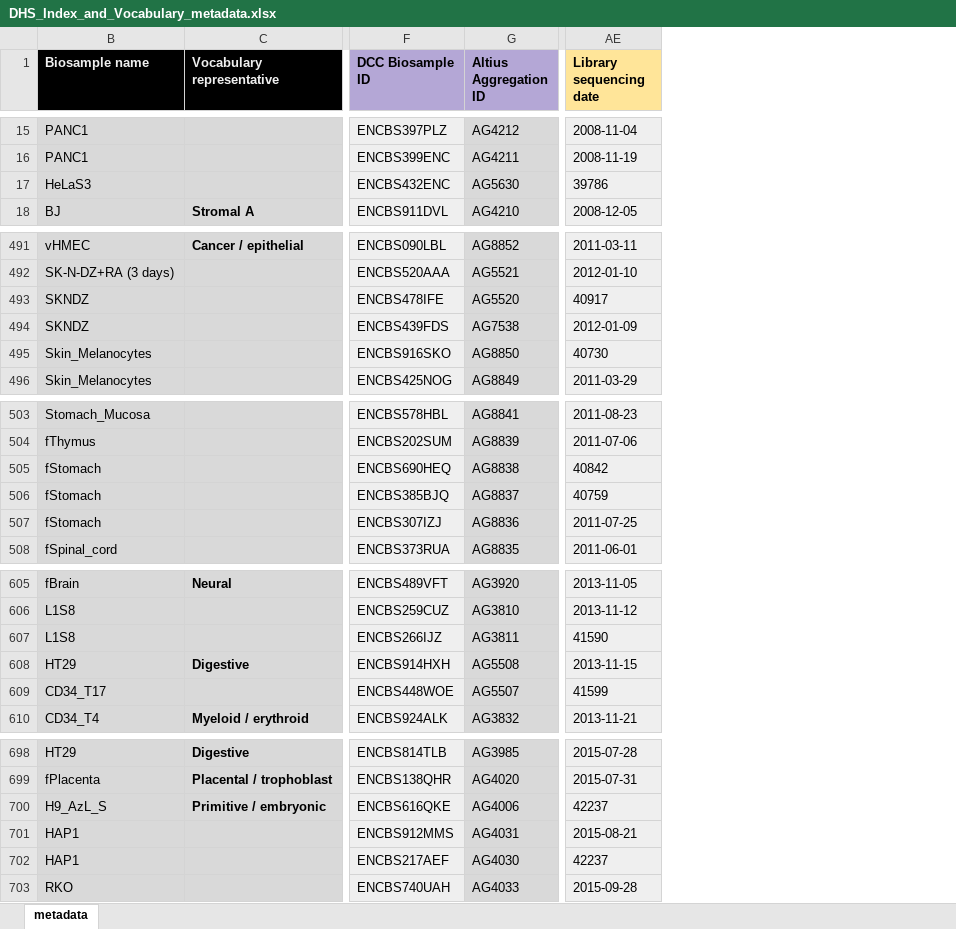
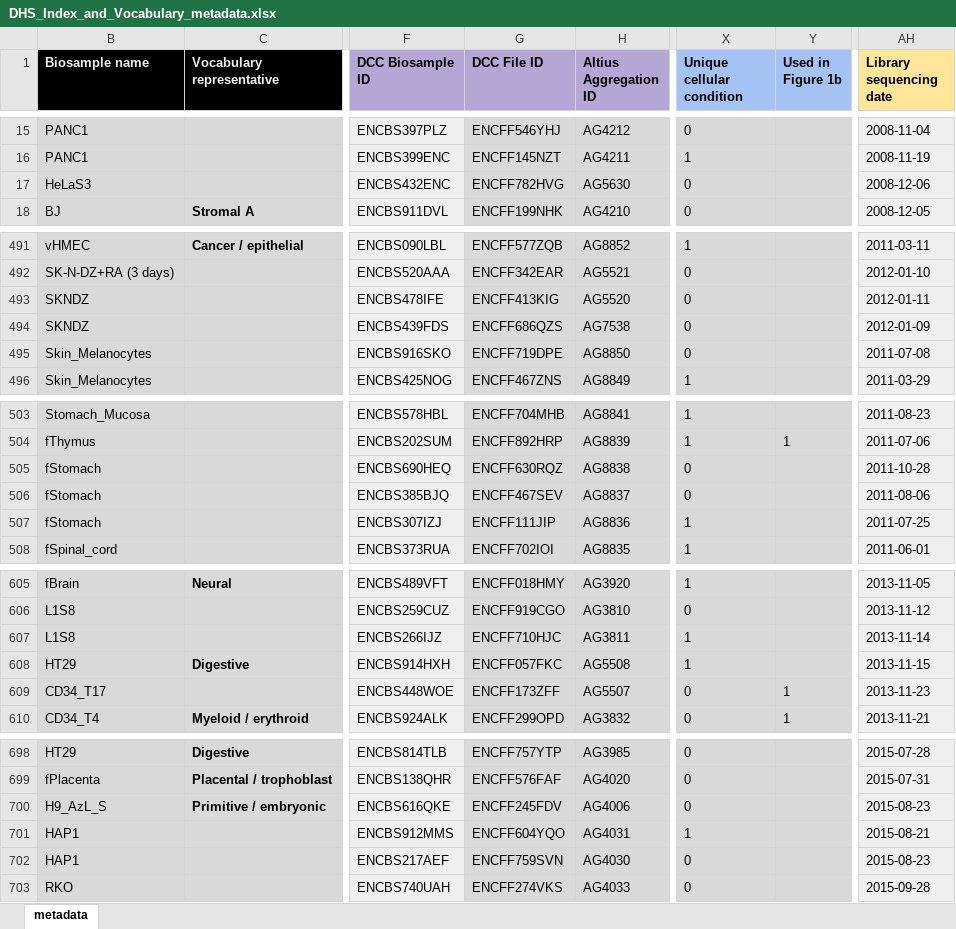
Before and after one commit to meuleman/meuleman.github.io, an Excel workbook: DHS_Index_and_Vocabulary_metadata.xlsx, sheet metadata, drawn as a sheet; only a part is shown, gaps mark what is left out; values as stored, in another font and other column widths than the file's, no borders; charts and pictures and conditional formats and table styles not drawn; addresses are those after the commit; the diff covers the shown part only; the diff names each change by its address in the sheet, - before the commit and + after, or states it on an @@ line.

```diff
--- a/DHS_Index_and_Vocabulary_metadata.xlsx (sheet metadata)
+++ b/DHS_Index_and_Vocabulary_metadata.xlsx (sheet metadata)
+column G (DCC File ID), rows 15-18: ENCFF546YHJ | ENCFF145NZT | ENCFF782HVG | ENCFF199NHK; rows 491-496: ENCFF577ZQB | ENCFF342EAR | ENCFF413KIG | ENCFF686QZS | ENCFF719DPE | ENCFF467ZNS; rows 503-508: ENCFF704MHB | ENCFF892HRP | ENCFF630RQZ | ENCFF467SEV | ENCFF111JIP | ENCFF702IOI; rows 605-610: ENCFF018HMY | ENCFF919CGO | ENCFF710HJC | ENCFF057FKC | ENCFF173ZFF | ENCFF299OPD; rows 698-703: ENCFF757YTP | ENCFF576FAF | ENCFF245FDV | ENCFF604YQO | ENCFF759SVN | ENCFF274VKS
+column X (Unique cellular condition), rows 15-18: 0 | 1 | 0 | 0; rows 491-496: 1 | 0 | 0 | 0 | 0 | 1; rows 503-508: 1 | 1 | 0 | 0 | 1 | 1; rows 605-610: 1 | 0 | 1 | 1 | 0 | 0; rows 698-703: 0 | 0 | 0 | 1 | 0 | 0
+column Y (Used in Figure 1b), row 504: 1; rows 609-610: 1 | 1
-AH17 (Library sequencing date): 39786
+AH17 (Library sequencing date): 2008-12-06
-AH493 (Library sequencing date): 40917
+AH493 (Library sequencing date): 2012-01-11
-AH495 (Library sequencing date): 40730
+AH495 (Library sequencing date): 2011-07-08
-AH505 (Library sequencing date): 40842
+AH505 (Library sequencing date): 2011-10-28
-AH506 (Library sequencing date): 40759
+AH506 (Library sequencing date): 2011-08-06
-AH607 (Library sequencing date): 41590
+AH607 (Library sequencing date): 2013-11-14
-AH609 (Library sequencing date): 41599
+AH609 (Library sequencing date): 2013-11-23
-AH700 (Library sequencing date): 42237
+AH700 (Library sequencing date): 2015-08-23
-AH702 (Library sequencing date): 42237
+AH702 (Library sequencing date): 2015-08-23
```
Also changed, not shown: 1 added row and 21 edited cells elsewhere in this sheet, 7 other files.
